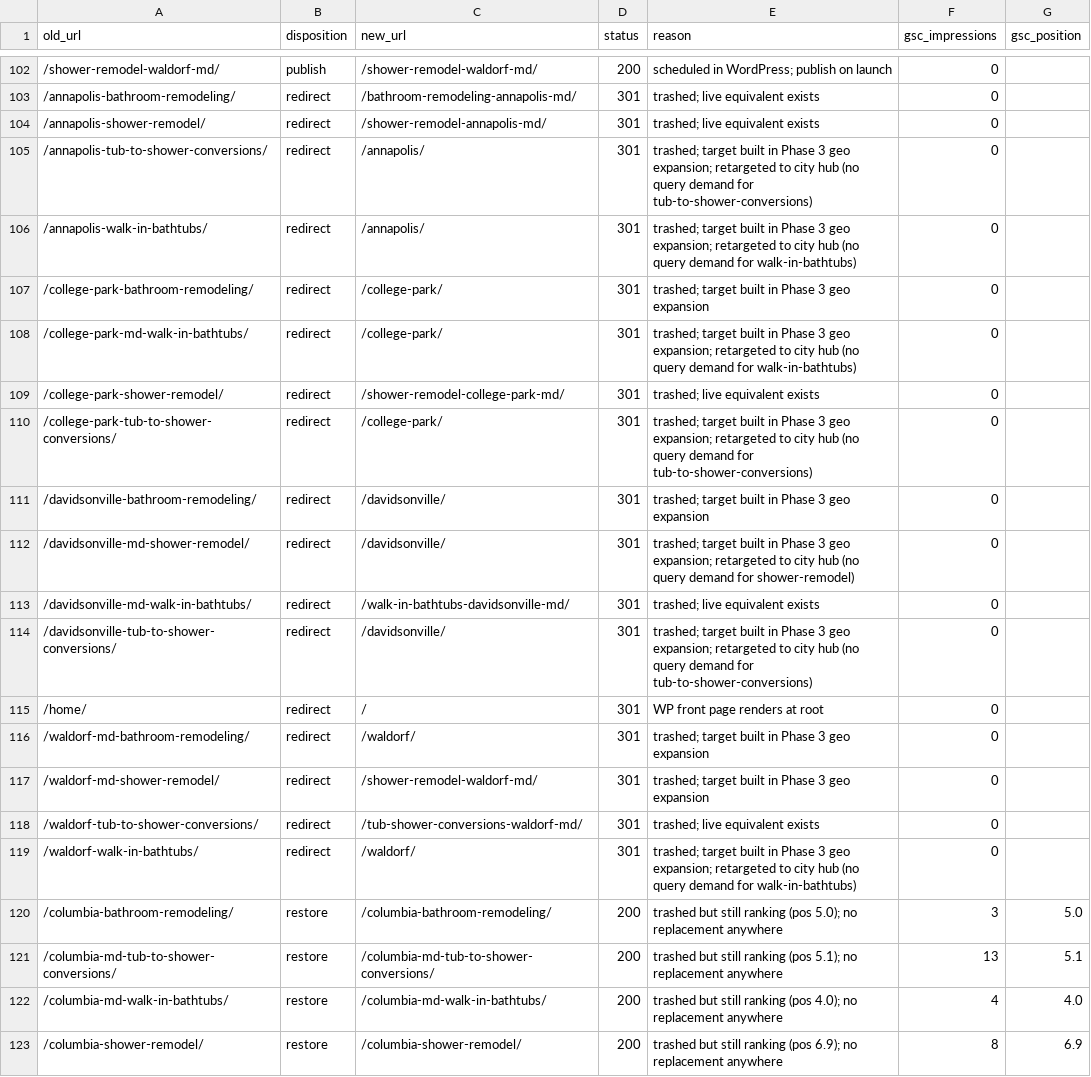
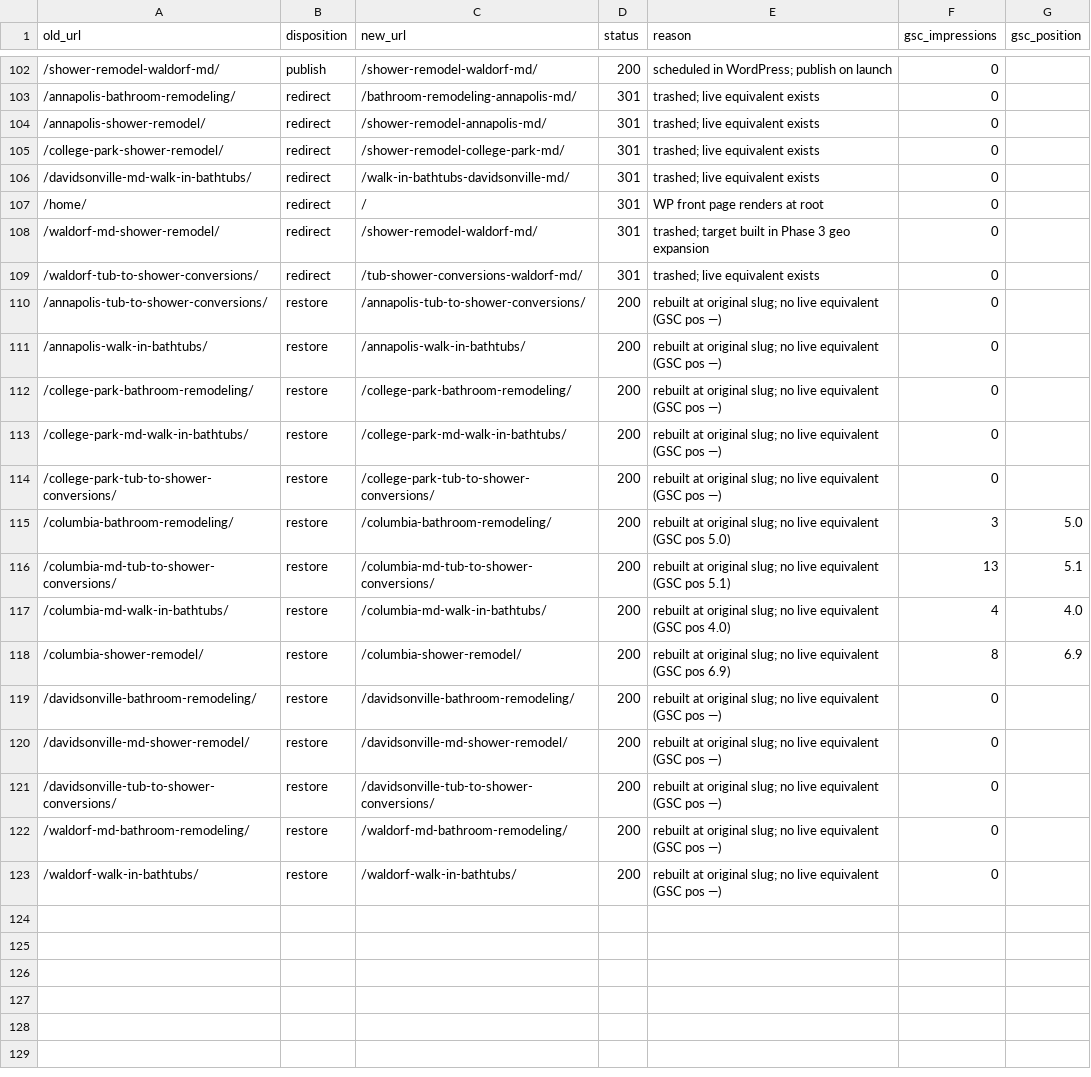
Before and after one commit to production-wq/cleardaybaths, a CSV file: data/url-map.csv, drawn as a sheet; only a part is shown, gaps mark what is left out.

```diff
--- a/data/url-map.csv
+++ b/data/url-map.csv
@@ -104,20 +104,20 @@ old_url,disposition,new_url,status,reason,gsc_impressions,gsc_position
 /annapolis-shower-remodel/,redirect,/shower-remodel-annapolis-md/,301,trashed; live equivalent exists,0,
-/annapolis-tub-to-shower-conversions/,redirect,/annapolis/,301,trashed; target built in Phase 3 geo expansion; retargeted to city hub (no query demand for tub-to-shower-conversions),0,
-/annapolis-walk-in-bathtubs/,redirect,/annapolis/,301,trashed; target built in Phase 3 geo expansion; retargeted to city hub (no query demand for walk-in-bathtubs),0,
-/college-park-bathroom-remodeling/,redirect,/college-park/,301,trashed; target built in Phase 3 geo expansion,0,
-/college-park-md-walk-in-bathtubs/,redirect,/college-park/,301,trashed; target built in Phase 3 geo expansion; retargeted to city hub (no query demand for walk-in-bathtubs),0,
 /college-park-shower-remodel/,redirect,/shower-remodel-college-park-md/,301,trashed; live equivalent exists,0,
-/college-park-tub-to-shower-conversions/,redirect,/college-park/,301,trashed; target built in Phase 3 geo expansion; retargeted to city hub (no query demand for tub-to-shower-conversions),0,
-/davidsonville-bathroom-remodeling/,redirect,/davidsonville/,301,trashed; target built in Phase 3 geo expansion,0,
-/davidsonville-md-shower-remodel/,redirect,/davidsonville/,301,trashed; target built in Phase 3 geo expansion; retargeted to city hub (no query demand for shower-remodel),0,
 /davidsonville-md-walk-in-bathtubs/,redirect,/walk-in-bathtubs-davidsonville-md/,301,trashed; live equivalent exists,0,
-/davidsonville-tub-to-shower-conversions/,redirect,/davidsonville/,301,trashed; target built in Phase 3 geo expansion; retargeted to city hub (no query demand for tub-to-shower-conversions),0,
 /home/,redirect,/,301,WP front page renders at root,0,
-/waldorf-md-bathroom-remodeling/,redirect,/waldorf/,301,trashed; target built in Phase 3 geo expansion,0,
 /waldorf-md-shower-remodel/,redirect,/shower-remodel-waldorf-md/,301,trashed; target built in Phase 3 geo expansion,0,
 /waldorf-tub-to-shower-conversions/,redirect,/tub-shower-conversions-waldorf-md/,301,trashed; live equivalent exists,0,
-/waldorf-walk-in-bathtubs/,redirect,/waldorf/,301,trashed; target built in Phase 3 geo expansion; retargeted to city hub (no query demand for walk-in-bathtubs),0,
-/columbia-bathroom-remodeling/,restore,/columbia-bathroom-remodeling/,200,trashed but still ranking (pos 5.0); no replacement anywhere,3,5.0
-/columbia-md-tub-to-shower-conversions/,restore,/columbia-md-tub-to-shower-conversions/,200,trashed but still ranking (pos 5.1); no replacement anywhere,13,5.1
-/columbia-md-walk-in-bathtubs/,restore,/columbia-md-walk-in-bathtubs/,200,trashed but still ranking (pos 4.0); no replacement anywhere,4,4.0
-/columbia-shower-remodel/,restore,/columbia-shower-remodel/,200,trashed but still ranking (pos 6.9); no replacement anywhere,8,6.9
+/annapolis-tub-to-shower-conversions/,restore,/annapolis-tub-to-shower-conversions/,200,rebuilt at original slug; no live equivalent (GSC pos —),0,
+/annapolis-walk-in-bathtubs/,restore,/annapolis-walk-in-bathtubs/,200,rebuilt at original slug; no live equivalent (GSC pos —),0,
+/college-park-bathroom-remodeling/,restore,/college-park-bathroom-remodeling/,200,rebuilt at original slug; no live equivalent (GSC pos —),0,
+/college-park-md-walk-in-bathtubs/,restore,/college-park-md-walk-in-bathtubs/,200,rebuilt at original slug; no live equivalent (GSC pos —),0,
+/college-park-tub-to-shower-conversions/,restore,/college-park-tub-to-shower-conversions/,200,rebuilt at original slug; no live equivalent (GSC pos —),0,
+/columbia-bathroom-remodeling/,restore,/columbia-bathroom-remodeling/,200,rebuilt at original slug; no live equivalent (GSC pos 5.0),3,5.0
+/columbia-md-tub-to-shower-conversions/,restore,/columbia-md-tub-to-shower-conversions/,200,rebuilt at original slug; no live equivalent (GSC pos 5.1),13,5.1
+/columbia-md-walk-in-bathtubs/,restore,/columbia-md-walk-in-bathtubs/,200,rebuilt at original slug; no live equivalent (GSC pos 4.0),4,4.0
+/columbia-shower-remodel/,restore,/columbia-shower-remodel/,200,rebuilt at original slug; no live equivalent (GSC pos 6.9),8,6.9
+/davidsonville-bathroom-remodeling/,restore,/davidsonville-bathroom-remodeling/,200,rebuilt at original slug; no live equivalent (GSC pos —),0,
+/davidsonville-md-shower-remodel/,restore,/davidsonville-md-shower-remodel/,200,rebuilt at original slug; no live equivalent (GSC pos —),0,
+/davidsonville-tub-to-shower-conversions/,restore,/davidsonville-tub-to-shower-conversions/,200,rebuilt at original slug; no live equivalent (GSC pos —),0,
+/waldorf-md-bathroom-remodeling/,restore,/waldorf-md-bathroom-remodeling/,200,rebuilt at original slug; no live equivalent (GSC pos —),0,
+/waldorf-walk-in-bathtubs/,restore,/waldorf-walk-in-bathtubs/,200,rebuilt at original slug; no live equivalent (GSC pos —),0,
```
Also changed, not shown: data/preserved-urls.csv, 9 other files.
